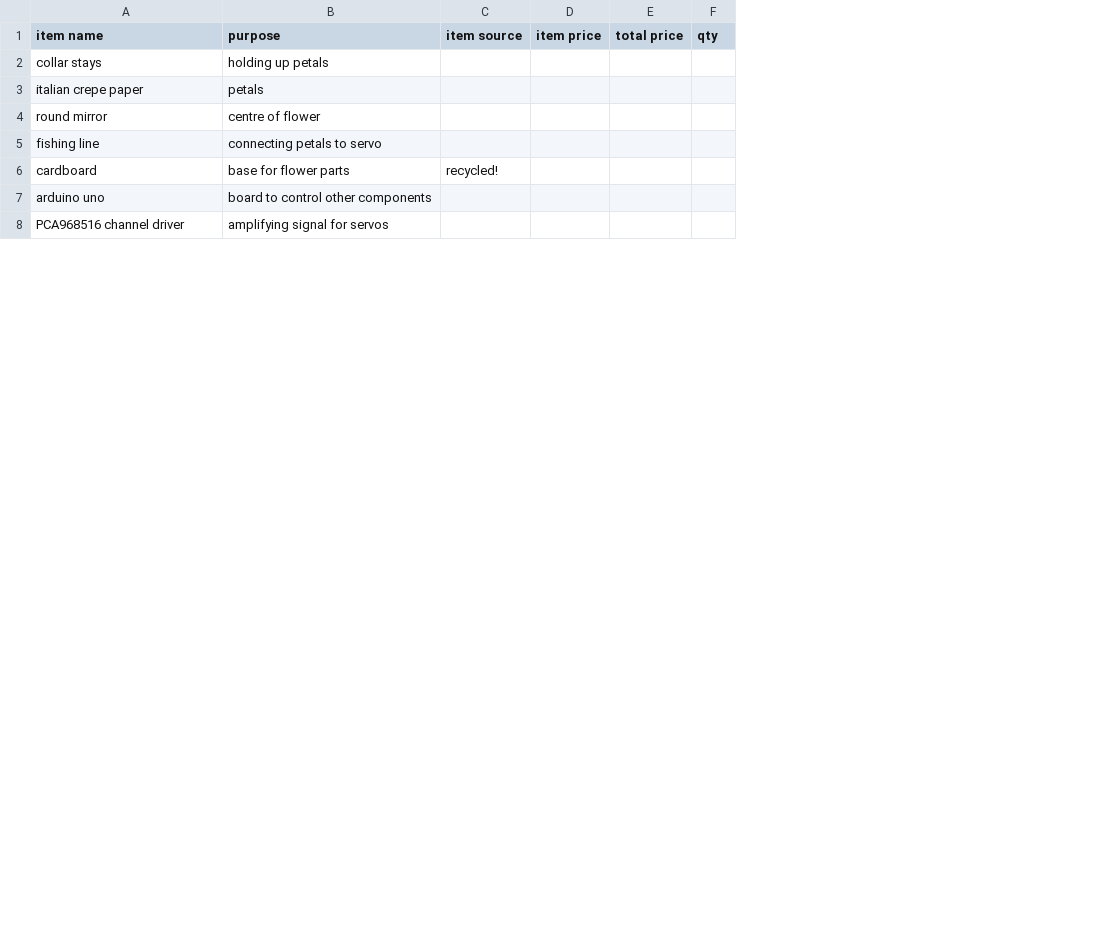
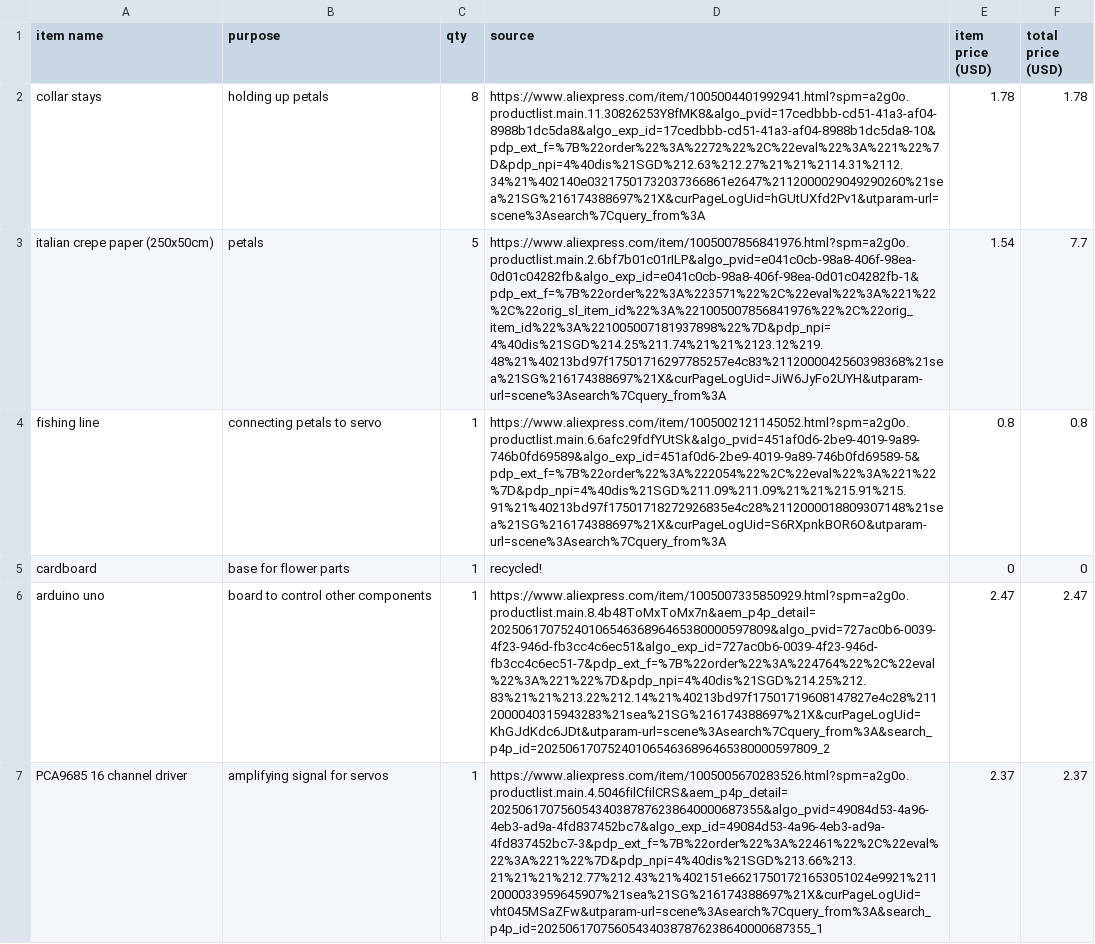
Before and after one commit to mynameisashllee/flora, a CSV file: flora_bom.csv, drawn as a sheet; only a part is shown; removed rows and columns are numbered as before the commit, all else as after; the diff covers the shown part only; the diff names each change by its address in the sheet, - before the commit and + after, or states it on an @@ line.

```diff
--- a/flora_bom.csv
+++ b/flora_bom.csv
-column C (item source), row 6: recycled!
-column D (item price), empty
-column E (total price), empty
+column D (source), row 2: https://www.aliexpress.com/item/1005004401992941.html?spm=a2g0o.productlist.main.11.30826253Y8fMK8&algo_pvid=17cedbbb-cd51-41a3-af04-8988b1dc5da8&algo_exp_id=17cedbbb-cd51-41a3-af04-8988b1dc5da8-10&pdp_ext_f=%7B%22order%22%3A%2272%22%2C%22eval%22%3A%221%22%7D&pdp_npi=4%40dis%21SGD%212.63%212.27%21%21%2114.31%2112.34%21%402140e03217501732037366861e2647%2112000029049290260%21sea%21SG%216174388697%21X&curPageLogUid=hGUtUXfd2Pv1&utparam-url=scene%3Asearch%7Cquery_from%3A; rows 4-7: https://www.aliexpress.com/item/1005002121145052.html?spm=a2g0o.productlist.main.6.6afc29fdfYUtSk&algo_pvid=451af0d6-2be9-4019-9a89-746b0fd69589&algo_exp_id=451af0d6-2be9-4019-9a89-746b0fd69589-5&pdp_ext_f=%7B%22order%22%3A%222054%22%2C%22eval%22%3A%221%22%7D&pdp_npi=4%40dis%21SGD%211.09%211.09%21%21%215.91%215.91%21%40213bd97f17501718272926835e4c28%2112000018809307148%21sea%21SG%216174388697%21X&curPageLogUid=S6RXpnkBOR6O&utparam-url=scene%3Asearch%7Cquery_from%3A | recycled! | https://www.aliexpress.com/item/1005007335850929.html?spm=a2g0o.productlist.main.8.4b48ToMxToMx7n&aem_p4p_detail=2025061707524010654636896465380000597809&algo_pvid=727ac0b6-0039-4f23-946d-fb3cc4c6ec51&algo_exp_id=727ac0b6-0039-4f23-946d-fb3cc4c6ec51-7&pdp_ext_f=%7B%22order%22%3A%224764%22%2C%22eval%22%3A%221%22%7D&pdp_npi=4%40dis%21SGD%214.25%212.83%21%21%213.22%212.14%21%40213bd97f17501719608147827e4c28%2112000040315943283%21sea%21SG%216174388697%21X&curPageLogUid=KhGJdKdc6JDt&utparam-url=scene%3Asearch%7Cquery_from%3A&search_p4p_id=2025061707524010654636896465380000597809_2 | https://www.aliexpress.com/item/1005005670283526.html?spm=a2g0o.productlist.main.4.5046filCfilCRS&aem_p4p_detail=202506170756054340387876238640000687355&algo_pvid=49084d53-4a96-4eb3-ad9a-4fd837452bc7&algo_exp_id=49084d53-4a96-4eb3-ad9a-4fd837452bc7-3&pdp_ext_f=%7B%22order%22%3A%22461%22%2C%22eval%22%3A%221%22%7D&pdp_npi=4%40dis%21SGD%213.66%213.21%21%21%212.77%212.43%21%402151e66217501721653051024e9921%2112000033959645907%21sea%21SG%216174388697%21X&curPageLogUid=vht045MSaZFw&utparam-url=scene%3Asearch%7Cquery_from%3A&search_p4p_id=202506170756054340387876238640000687355_1
+column E (item price (USD)), row 2: 1.78; rows 4-7: 0.8 | 0 | 2.47 | 2.37
+column F (total price (USD)), row 2: 1.78; rows 4-7: 0.8 | 0 | 2.47 | 2.37
-C2 (qty): (empty)
+C2 (qty): 8
-row 3: italian crepe paper | petals
-row 4: round mirror | centre of flower
+row 3: italian crepe paper (250x50cm) | petals | 5 | https://www.aliexpress.com/item/1005007856841976.html?spm=a2g0o.productlist.main.2.6bf7b01c01rILP&algo_pvid=e041c0cb-98a8-406f-98ea-0d01c04282fb&algo_exp_id=e041c0cb-98a8-406f-98ea-0d01c04282fb-1&pdp_ext_f=%7B%22order%22%3A%223571%22%2C%22eval%22%3A%221%22%2C%22orig_sl_item_id%22%3A%221005007856841976%22%2C%22orig_item_id%22%3A%221005007181937898%22%7D&pdp_npi=4%40dis%21SGD%214.25%211.74%21%21%2123.12%219.48%21%40213bd97f17501716297785257e4c83%2112000042560398368%21sea%21SG%216174388697%21X&curPageLogUid=JiW6JyFo2UYH&utparam-url=scene%3Asearch%7Cquery_from%3A | 1.54 | 7.7
-C4:C7 (qty): (empty)
+C4:C7 (qty): 1
-A7 (item name): PCA968516 channel driver
+A7 (item name): PCA9685 16 channel driver
```
Also changed, not shown: 1 added row, 1 removed row and 7 edited cells elsewhere in this file, 1 other file.
